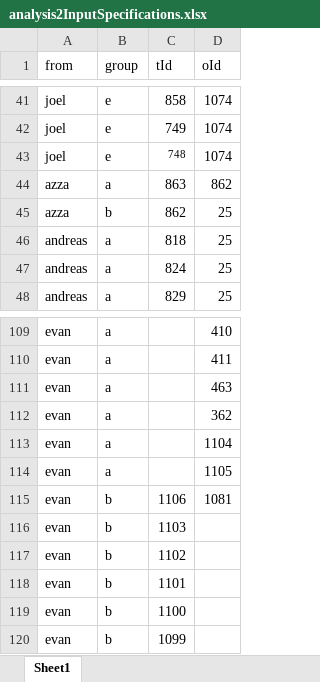
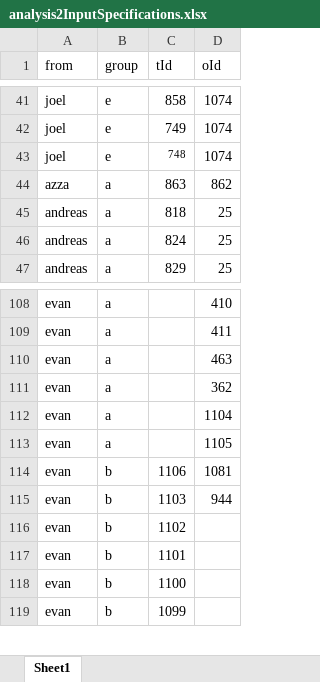
Before and after one commit to ohdsi-studies/HowOften, an Excel workbook: analysis_specifications/analysis2InputSpecifications.xlsx, sheet Sheet1, drawn as a sheet; only a part is shown, gaps mark what is left out; values as stored, in another font and other column widths than the file's, no borders; removed rows and columns are numbered as before the commit, all else as after; the diff names each change by its address in the sheet, - before the commit and + after, or states it on an @@ line.

Commit message:
Remove cohort on mortality from azza, and ischemic stroke from Evan

```diff
--- a/analysis_specifications/analysis2InputSpecifications.xlsx (sheet Sheet1)
+++ b/analysis_specifications/analysis2InputSpecifications.xlsx (sheet Sheet1)
-row 45: azza | b | 862 | 25
-D115 (oId): (empty)
+D115 (oId): 944
```
